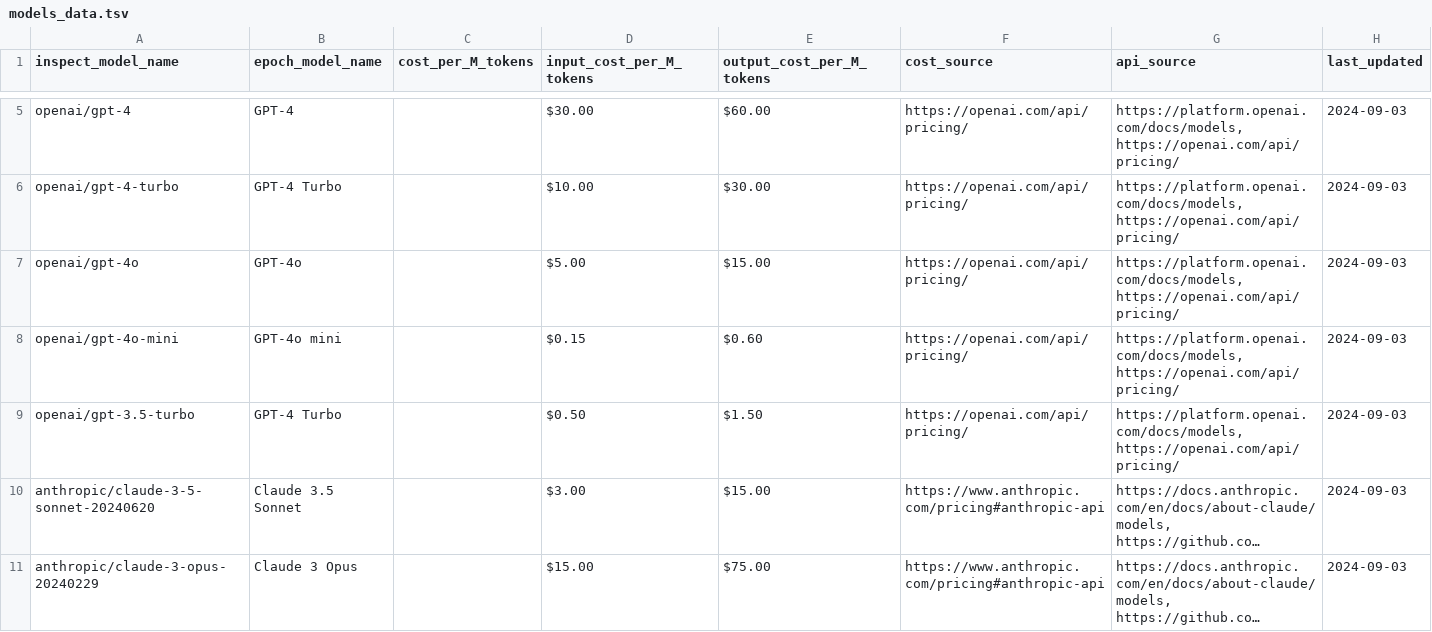
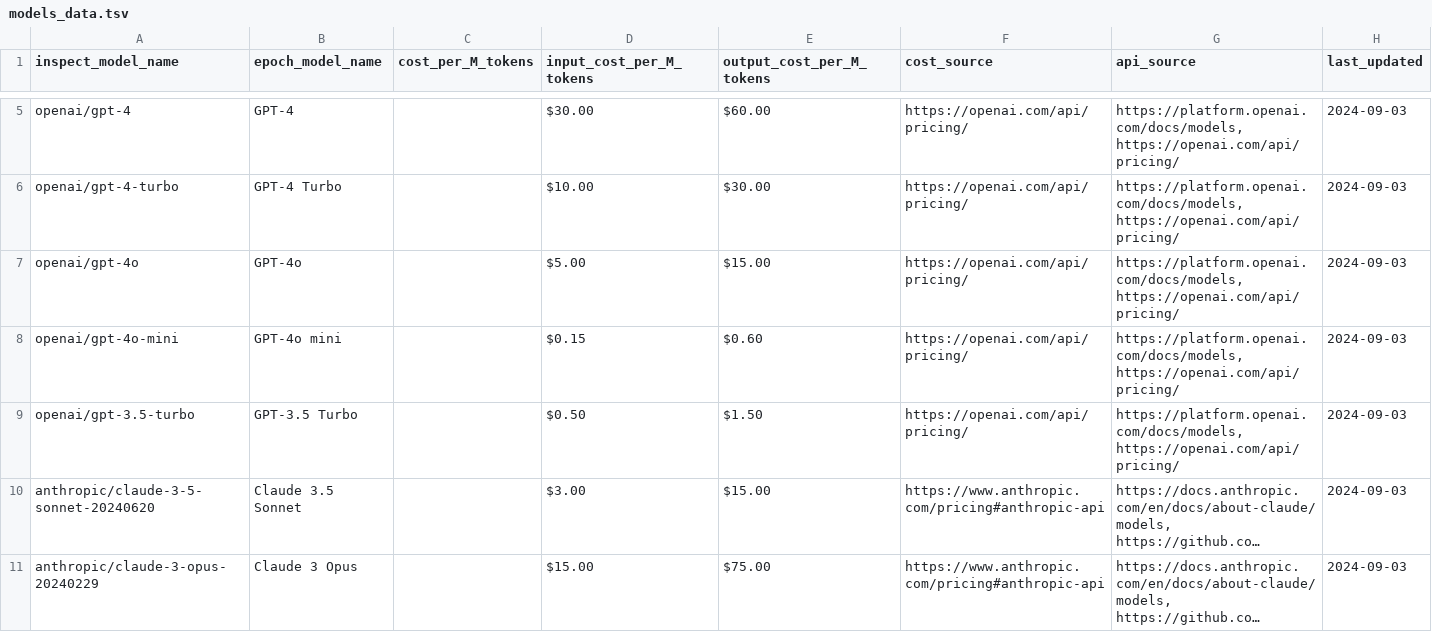
Before and after one commit to lennijusten/biology-benchmarks, a TSV file: models/models_data.tsv, drawn as a sheet; only a part is shown, gaps mark what is left out; long unchanged cells end in …; the diff names each change by its address in the sheet, - before the commit and + after, or states it on an @@ line.

Commit message:
fix gpt-3.5-turbo model name

```diff
--- a/models/models_data.tsv
+++ b/models/models_data.tsv
-B9 (epoch_model_name): GPT-4 Turbo
+B9 (epoch_model_name): GPT-3.5 Turbo
```
